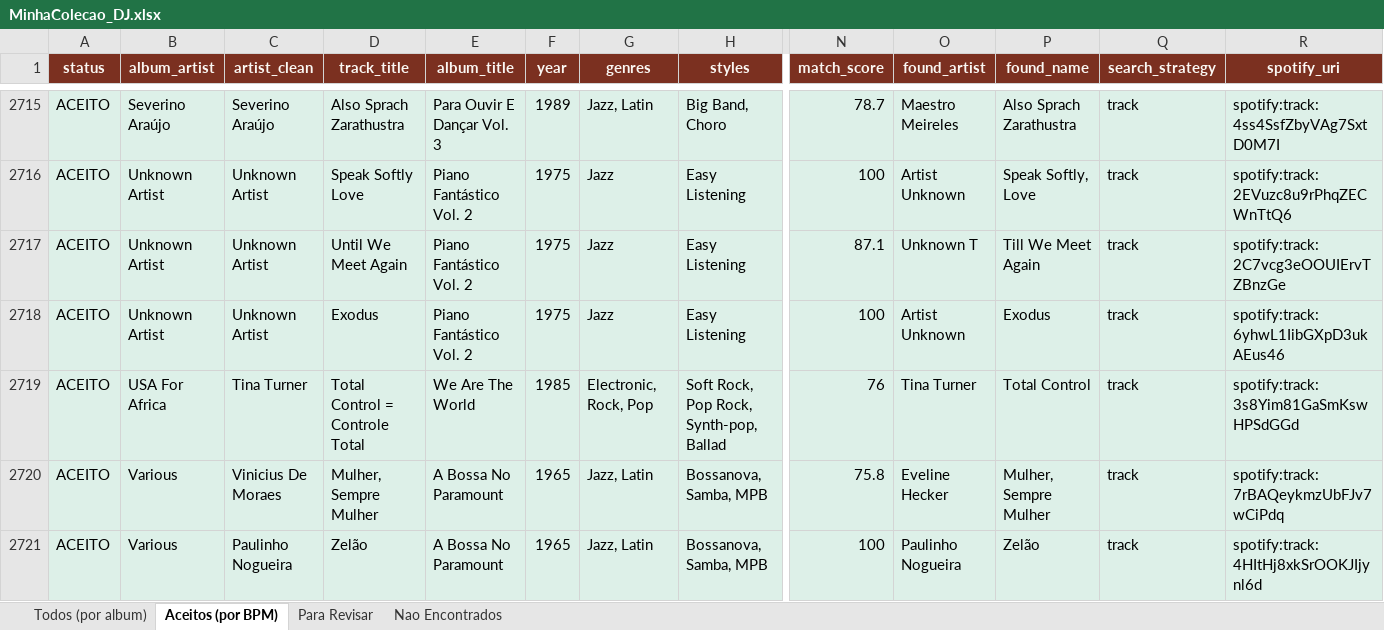
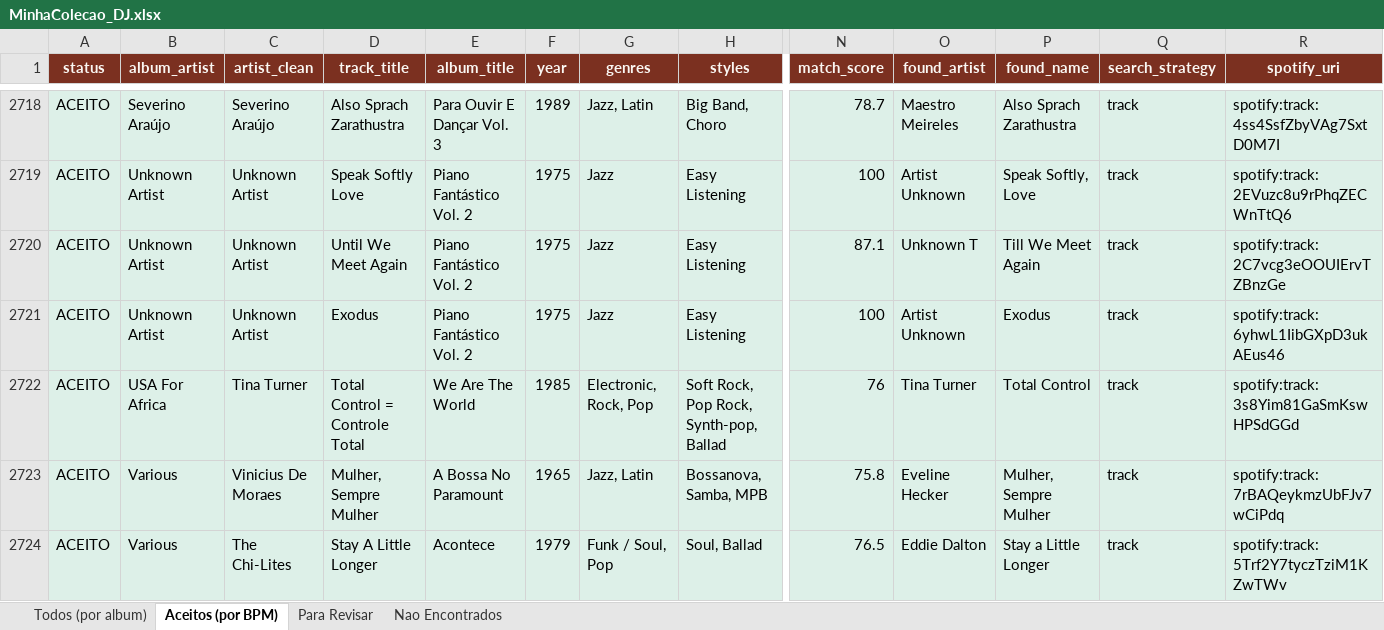
Before and after one commit to amsa2diop/colecaovinil, an Excel workbook: MinhaColecao_DJ.xlsx, sheet Aceitos (por BPM), drawn as a sheet; only a part is shown, gaps mark what is left out; the shorter side is filled out with more unchanged rows; values as stored, in another font and other column widths than the file's, no borders; removed rows and columns are numbered as before the commit, all else as after; rows hold the shown columns only; the diff covers the shown part only; the diff names each change by its address in the sheet, - before the commit and + after, or states it on an @@ line.

```diff
--- a/MinhaColecao_DJ.xlsx (sheet Aceitos (por BPM))
+++ b/MinhaColecao_DJ.xlsx (sheet Aceitos (por BPM))
-row 2721: ACEITO | Various | Paulinho Nogueira | Zelão | A Bossa No Paramount | 1965 | Jazz, Latin | Bossanova, Samba, MPB | 100 | Paulinho Nogueira | Zelão | track | spotify:track:4HItHj8xkSrOOKJIjynl6d
```
Also changed, not shown: 5 added rows, 4 removed rows and 1171 moved rows elsewhere in this sheet, sheet Para Revisar, sheet Todos (por album), 3 other files.
